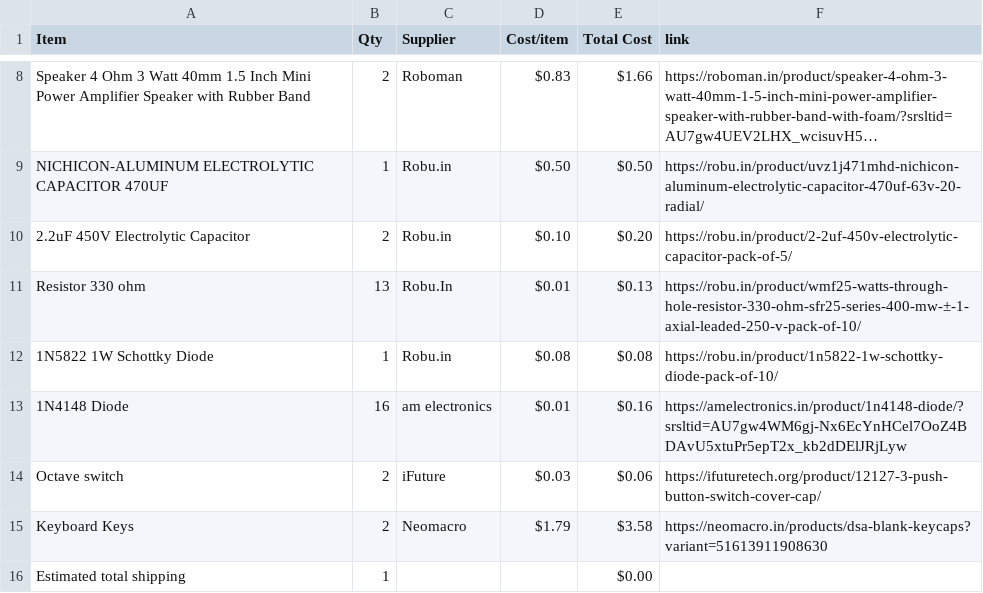
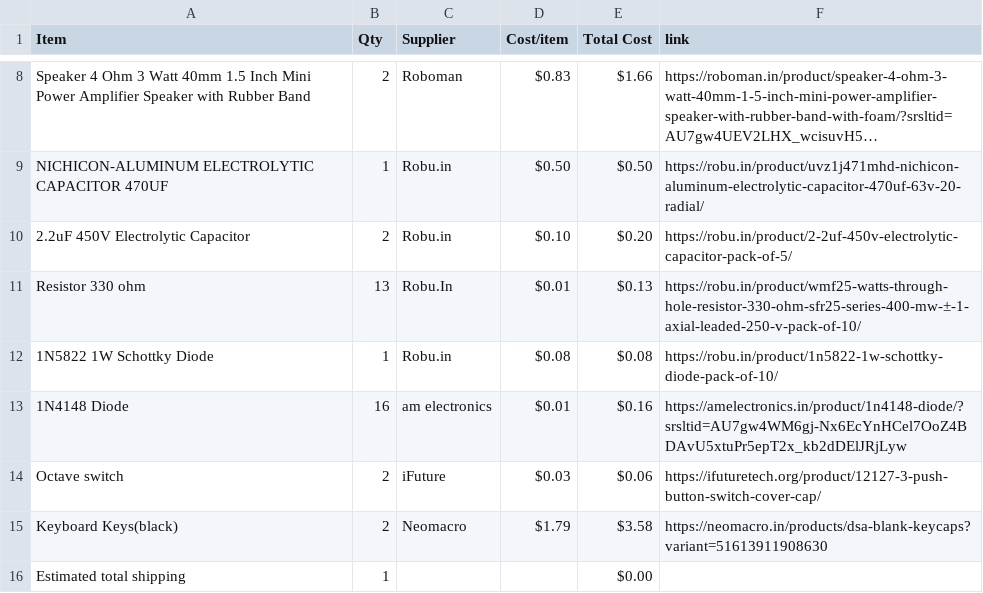
Before and after one commit to Devildoggy-debug/keyboard-2, a CSV file: BOM.csv, drawn as a sheet; only a part is shown, gaps mark what is left out; long unchanged cells end in ….

Commit message:
Sync (Keyboard)² from Half Life

```diff
--- a/BOM.csv
+++ b/BOM.csv
@@ -14,3 +14,3 @@ Resistor 330 ohm,13,Robu.In,$0.01,$0.13,https://robu.in/product/wmf25-watts-thro
 Octave switch,2,iFuture,$0.03,$0.06,https://ifuturetech.org/product/12127-3-push-button-switch-cover-cap/
-Keyboard Keys,2,Neomacro,$1.79,$3.58,https://neomacro.in/products/dsa-blank-keycaps?variant=51613911908630
+Keyboard Keys(black),2,Neomacro,$1.79,$3.58,https://neomacro.in/products/dsa-blank-keycaps?variant=51613911908630
 Estimated total shipping,1,,,$0.00,
```
